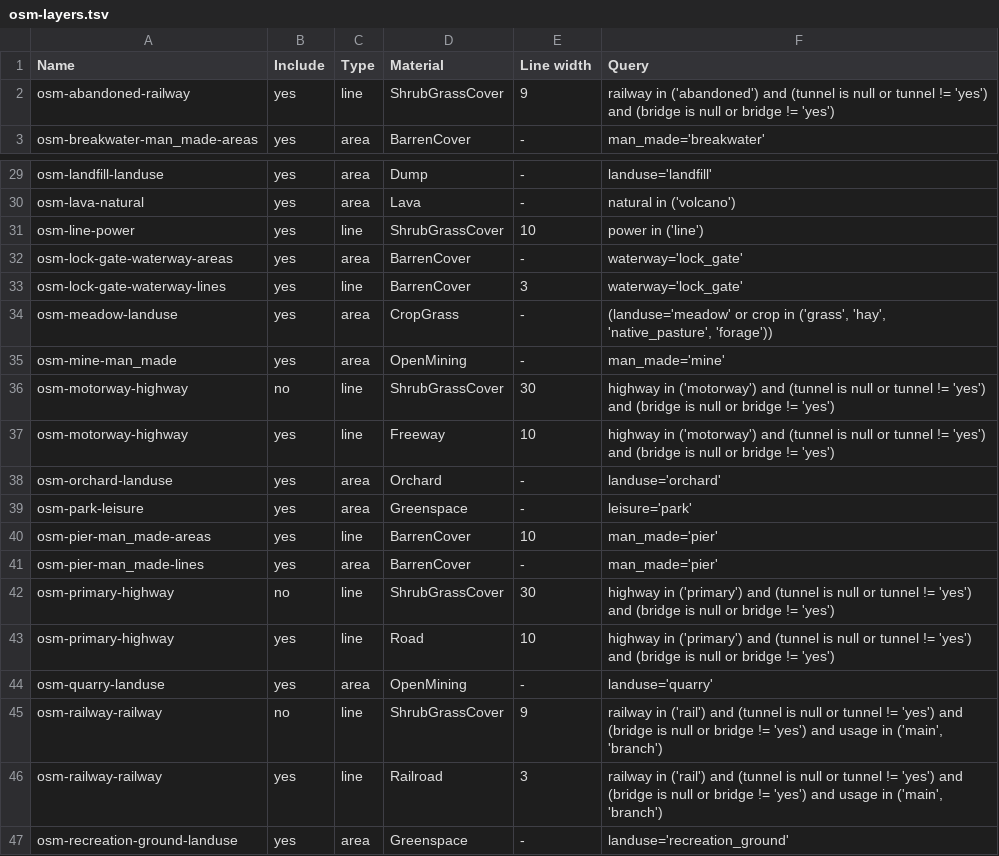
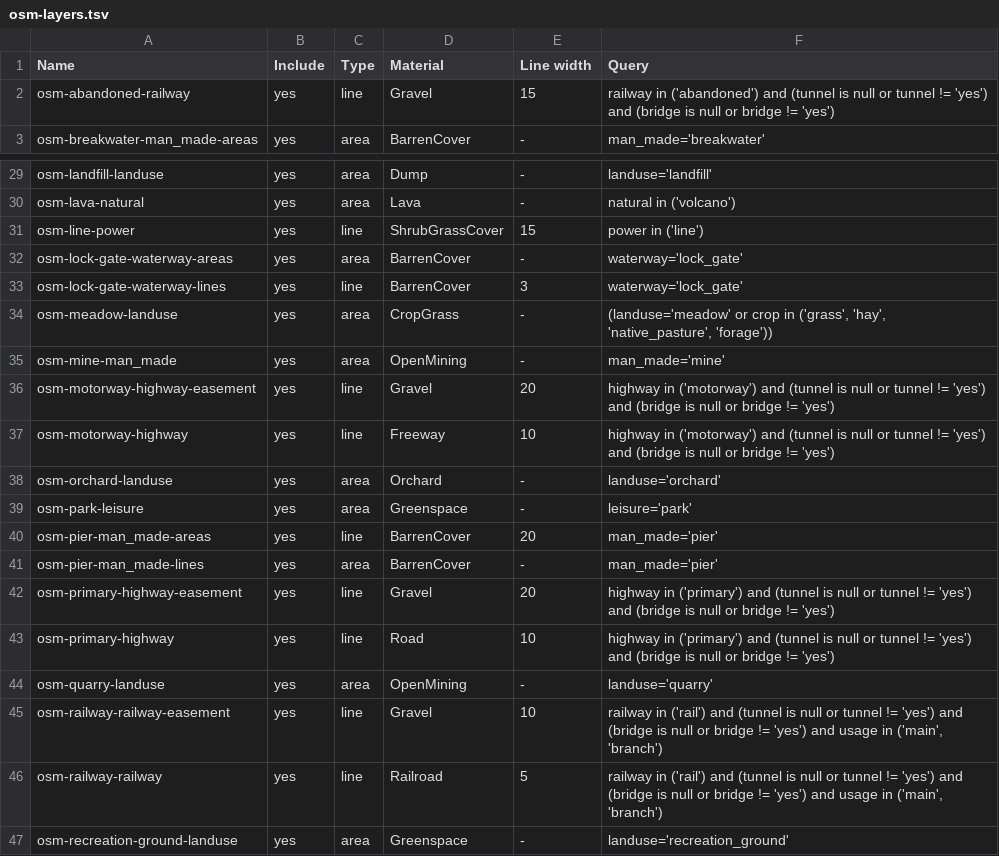
Before and after one commit to davidmegginson/fgfs-scenery-build, a TSV file: config/osm-layers.tsv, drawn as a sheet; only a part is shown, gaps mark what is left out; the diff covers the shown part only.

Commit message:
Update: fix OSM layer config and add easements to roads and railroads.

```diff
--- a/config/osm-layers.tsv
+++ b/config/osm-layers.tsv
@@ -1,3 +1,3 @@
 Name	Include	Type	Material	Line width	Query
-osm-abandoned-railway	yes	line	ShrubGrassCover	9	railway in ('abandoned') and (tunnel is null or tunnel != 'yes') and (bridge is null or bridge != 'yes')
+osm-abandoned-railway	yes	line	Gravel	15	railway in ('abandoned') and (tunnel is null or tunnel != 'yes') and (bridge is null or bridge != 'yes')
 osm-breakwater-man_made-areas	yes	area	BarrenCover	-	man_made='breakwater'
@@ -30,3 +30,3 @@ osm-landfill-landuse	yes	area	Dump	-	landuse='landfill'
 osm-lava-natural	yes	area	Lava	-	natural in ('volcano')
-osm-line-power	yes	line	ShrubGrassCover	10	power in ('line')
+osm-line-power	yes	line	ShrubGrassCover	15	power in ('line')
 osm-lock-gate-waterway-areas	yes	area	BarrenCover	-	waterway='lock_gate'
@@ -35,3 +35,3 @@ osm-meadow-landuse	yes	area	CropGrass	-	(landuse='meadow' or crop in ('grass', '
 osm-mine-man_made	yes	area	OpenMining	-	man_made='mine'
-osm-motorway-highway	no	line	ShrubGrassCover	30	highway in ('motorway') and (tunnel is null or tunnel != 'yes') and (bridge is null or bridge != 'yes')
+osm-motorway-highway-easement	yes	line	Gravel	20	highway in ('motorway') and (tunnel is null or tunnel != 'yes') and (bridge is null or bridge != 'yes')
 osm-motorway-highway	yes	line	Freeway	10	highway in ('motorway') and (tunnel is null or tunnel != 'yes') and (bridge is null or bridge != 'yes')
@@ -39,9 +39,9 @@ osm-orchard-landuse	yes	area	Orchard	-	landuse='orchard'
 osm-park-leisure	yes	area	Greenspace	-	leisure='park'
-osm-pier-man_made-areas	yes	line	BarrenCover	10	man_made='pier'
+osm-pier-man_made-areas	yes	line	BarrenCover	20	man_made='pier'
 osm-pier-man_made-lines	yes	area	BarrenCover	-	man_made='pier'
-osm-primary-highway	no	line	ShrubGrassCover	30	highway in ('primary') and (tunnel is null or tunnel != 'yes') and (bridge is null or bridge != 'yes')
+osm-primary-highway-easement	yes	line	Gravel	20	highway in ('primary') and (tunnel is null or tunnel != 'yes') and (bridge is null or bridge != 'yes')
 osm-primary-highway	yes	line	Road	10	highway in ('primary') and (tunnel is null or tunnel != 'yes') and (bridge is null or bridge != 'yes')
 osm-quarry-landuse	yes	area	OpenMining	-	landuse='quarry'
-osm-railway-railway	no	line	ShrubGrassCover	9	railway in ('rail') and (tunnel is null or tunnel != 'yes') and (bridge is null or bridge != 'yes') and usage in ('main', 'branch')
-osm-railway-railway	yes	line	Railroad	3	railway in ('rail') and (tunnel is null or tunnel != 'yes') and (bridge is null or bridge != 'yes') and usage in ('main', 'branch')
+osm-railway-railway-easement	yes	line	Gravel	10	railway in ('rail') and (tunnel is null or tunnel != 'yes') and (bridge is null or bridge != 'yes') and usage in ('main', 'branch')
+osm-railway-railway	yes	line	Railroad	5	railway in ('rail') and (tunnel is null or tunnel != 'yes') and (bridge is null or bridge != 'yes') and usage in ('main', 'branch')
 osm-recreation-ground-landuse	yes	area	Greenspace	-	landuse='recreation_ground'
```
Also changed, not shown: 5 added rows, 5 removed rows and 7 edited cells elsewhere in this file, 6 other files.
